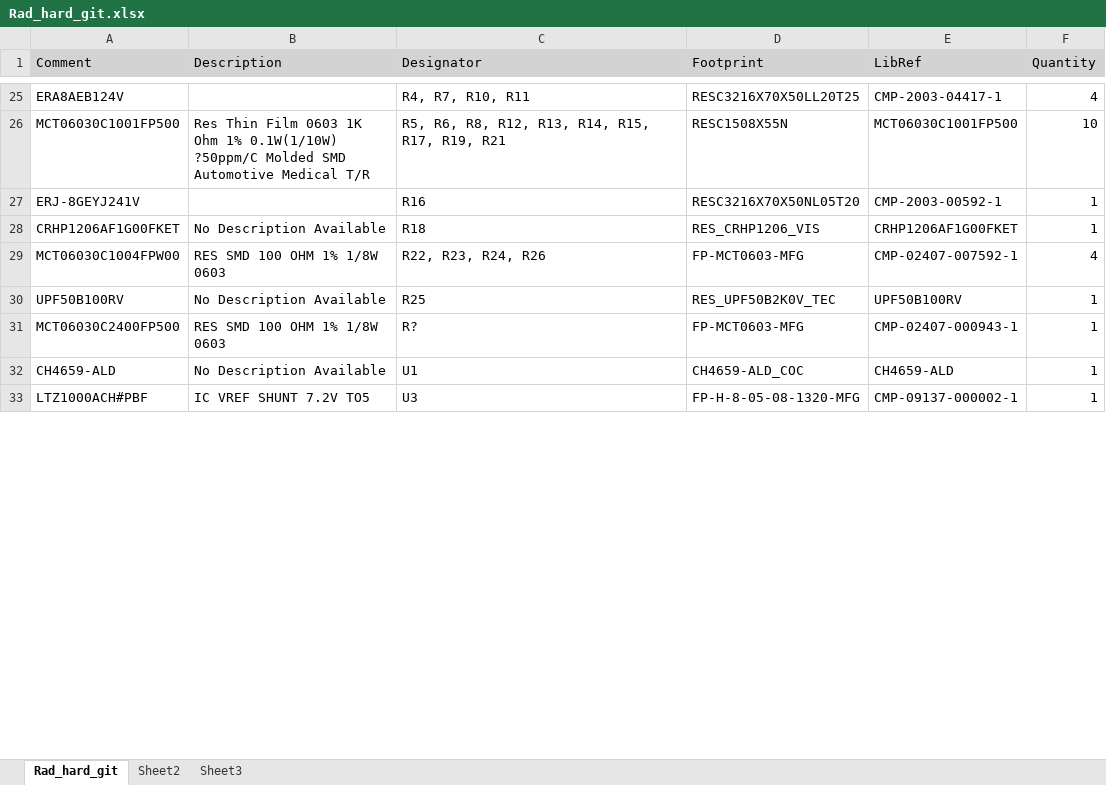
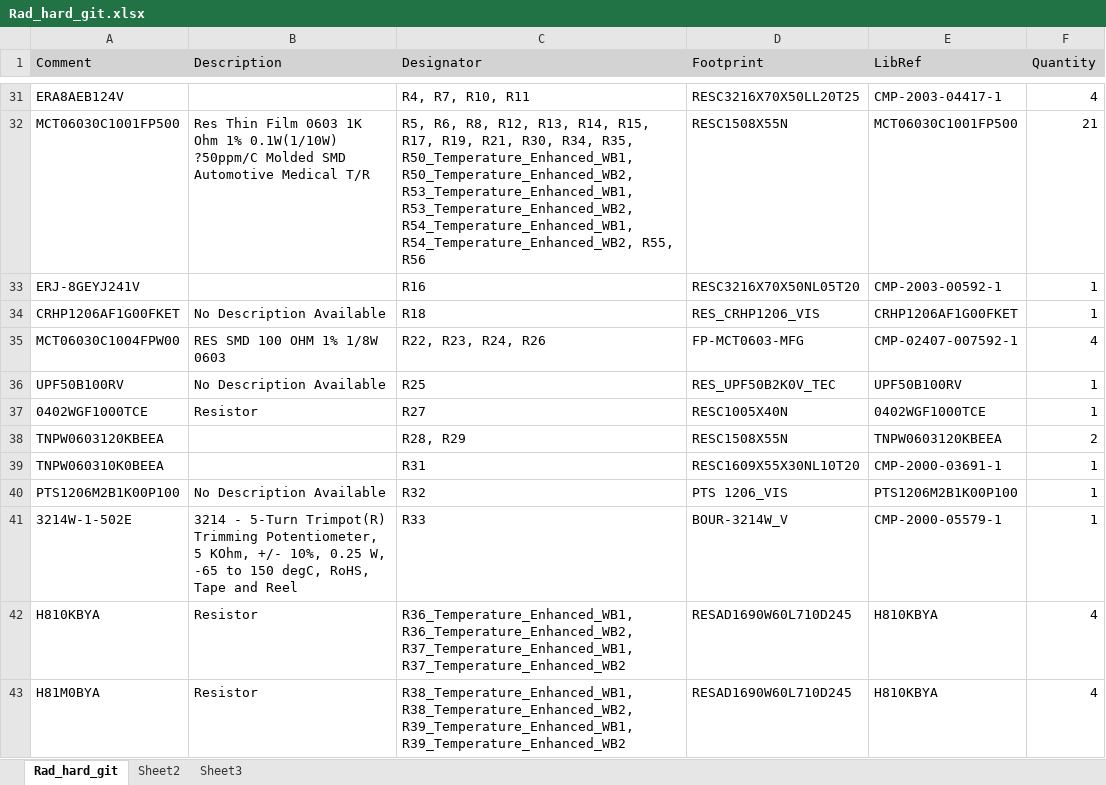
Before and after one commit to HSMinches/RadHard, an Excel workbook: Electronics/AltiumProject/Rad_hard_git/Project Outputs for Rad_hard_git/Rad_hard_git.xlsx, sheet Rad_hard_git, drawn as a sheet; only a part is shown, gaps mark what is left out; the shorter side is filled out with more unchanged rows; values as stored, in another font and other column widths than the file's, no borders; removed rows and columns are numbered as before the commit, all else as after; the diff covers the shown part only; the diff names each change by its address in the sheet, - before the commit and + after, or states it on an @@ line.

```diff
--- a/Electronics/AltiumProject/Rad_hard_git/Project Outputs for Rad_hard_git/Rad_hard_git.xlsx (sheet Rad_hard_git)
+++ b/Electronics/AltiumProject/Rad_hard_git/Project Outputs for Rad_hard_git/Rad_hard_git.xlsx (sheet Rad_hard_git)
-C32 (Designator): …R17, R19, R21
+C32 (Designator): …R17, R19, R21, R30, R34, R35, R50_Temperature_Enhanced_WB1, R50_Temperature_Enhanced_WB2, R53_Temperature_Enhanced_WB1, R53_Temperature_Enhanced_WB2, R54_Temperature_Enhanced_WB1, R54_Temperature_Enhanced_WB2, R55, R56
-F32 (Quantity): 10
+F32 (Quantity): 21
-row 31: MCT06030C2400FP500 | RES SMD 100 OHM 1% 1/8W 0603 | R? | FP-MCT0603-MFG | CMP-02407-000943-1 | 1
+row 37: 0402WGF1000TCE | Resistor | R27 | RESC1005X40N | 0402WGF1000TCE | 1
+row 38: TNPW0603120KBEEA |  | R28, R29 | RESC1508X55N | TNPW0603120KBEEA | 2
+row 39: TNPW060310K0BEEA |  | R31 | RESC1609X55X30NL10T20 | CMP-2000-03691-1 | 1
+row 40: PTS1206M2B1K00P100 | No Description Available | R32 | PTS 1206_VIS | PTS1206M2B1K00P100 | 1
+row 41: 3214W-1-502E | 3214 - 5-Turn Trimpot(R) Trimming Potentiometer, 5 KOhm, +/- 10%, 0.25 W, -65 to 150 degC, RoHS, Tape and Reel | R33 | BOUR-3214W_V | CMP-2000-05579-1 | 1
+row 42: H810KBYA | Resistor | R36_Temperature_Enhanced_WB1, R36_Temperature_Enhanced_WB2, R37_Temperature_Enhanced_WB1, R37_Temperature_Enhanced_WB2 | RESAD1690W60L710D245 | H810KBYA | 4
+row 43: H81M0BYA | Resistor | R38_Temperature_Enhanced_WB1, R38_Temperature_Enhanced_WB2, R39_Temperature_Enhanced_WB1, R39_Temperature_Enhanced_WB2 | RESAD1690W60L710D245 | H810KBYA | 4
```
Also changed, not shown: 17 added rows, 7 removed rows and 15 edited cells elsewhere in this sheet, 39 other files.
